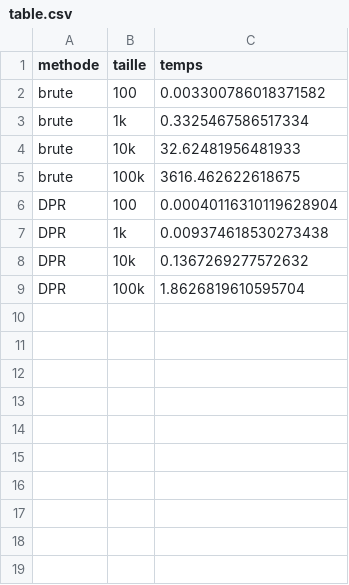
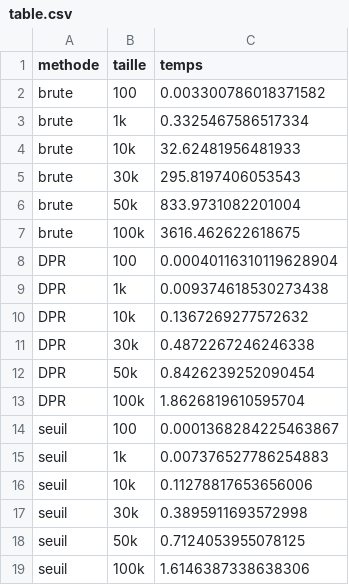
Before and after one commit to MouradYounes/INF8775, a CSV file: table.csv, drawn as a sheet.

```diff
--- a/table.csv
+++ b/table.csv
@@ -4,2 +4,4 @@ brute,1k,0.3325467586517334
 brute,10k,32.62481956481933
+brute,30k,295.8197406053543
+brute,50k,833.9731082201004
 brute,100k,3616.462622618675
@@ -8,2 +10,10 @@ DPR,1k,0.009374618530273438
 DPR,10k,0.1367269277572632
+DPR,30k,0.4872267246246338
+DPR,50k,0.8426239252090454
 DPR,100k,1.8626819610595704
+seuil,100,0.0001368284225463867
+seuil,1k,0.007376527786254883
+seuil,10k,0.11278817653656006
+seuil,30k,0.3895911693572998
+seuil,50k,0.7124053955078125
+seuil,100k,1.6146387338638306
```
Also changed, not shown: outil-automatisé/result.csv, 1 other file.
